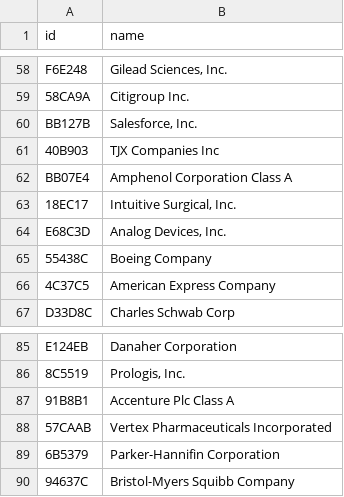
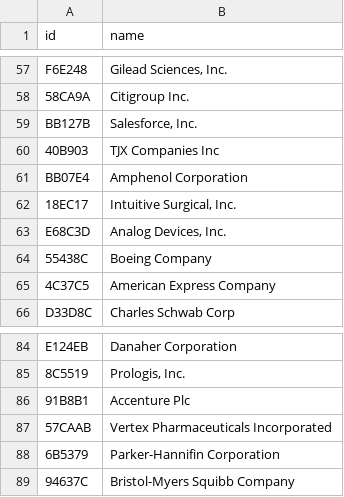
Before and after one commit to Bigdata-com/bigdata-briefs-v2, a CSV file: bigdata_briefs/data/universes/top_us_100.csv, drawn as a sheet; only a part is shown, gaps mark what is left out; the diff covers the shown part only.

```diff
--- a/bigdata_briefs/data/universes/top_us_100.csv
+++ b/bigdata_briefs/data/universes/top_us_100.csv
@@ -61,3 +60,3 @@ BB127B,"Salesforce, Inc."
 40B903,TJX Companies Inc
-BB07E4,Amphenol Corporation Class A
+BB07E4,Amphenol Corporation
 18EC17,"Intuitive Surgical, Inc."
@@ -86,3 +85,3 @@ E124EB,Danaher Corporation
 8C5519,"Prologis, Inc."
-91B8B1,Accenture Plc Class A
+91B8B1,Accenture Plc
 57CAAB,Vertex Pharmaceuticals Incorporated
```
Also changed, not shown: 1 added row, 1 removed row and 8 edited cells elsewhere in this file, bigdata_briefs/data/universes/top_us_500.csv.
